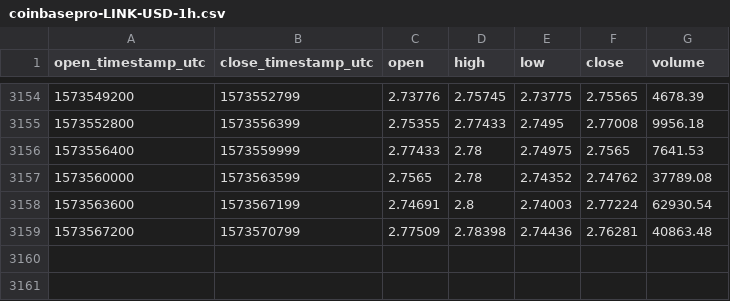
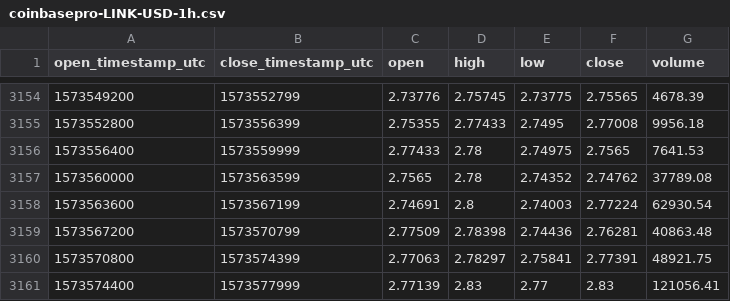
Before and after one commit to cryptobigbro/coinbasepro-LINK-USD, a CSV file: coinbasepro-LINK-USD-1h.csv, drawn as a sheet; only a part is shown, gaps mark what is left out; the diff names each change by its address in the sheet, - before the commit and + after, or states it on an @@ line.

Commit message:
Update OHLCV data.

```diff
--- a/coinbasepro-LINK-USD-1h.csv
+++ b/coinbasepro-LINK-USD-1h.csv
+row 3160: 1573570800 | 1573574399 | 2.77063 | 2.78297 | 2.75841 | 2.77391 | 48921.75
+row 3161: 1573574400 | 1573577999 | 2.77139 | 2.83 | 2.77 | 2.83 | 121056.41
```
